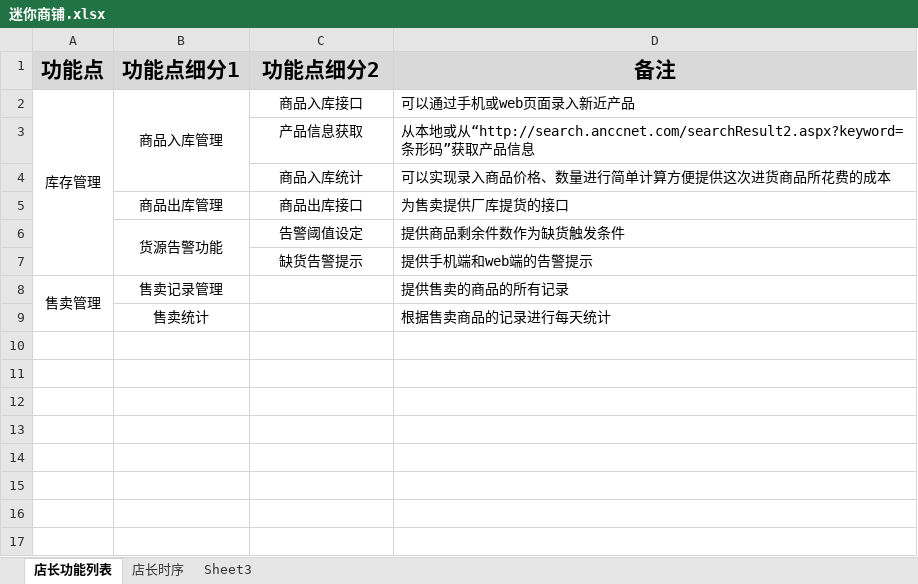
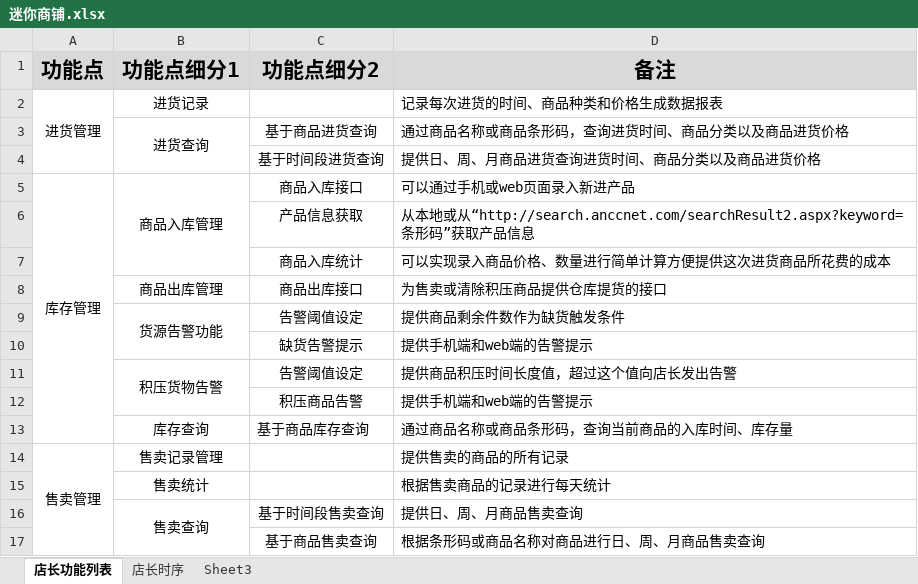
Before and after one commit to wendemo/miniShop, an Excel workbook: 文档/迷你商铺.xlsx, sheet 店长功能列表, drawn as a sheet; values as stored, in another font and other column widths than the file's, no borders; addresses are those after the commit; the diff names each change by its address in the sheet, - before the commit and + after, or states it on an @@ line.

```diff
--- a/文档/迷你商铺.xlsx (sheet 店长功能列表)
+++ b/文档/迷你商铺.xlsx (sheet 店长功能列表)
+row 2: 进货管理 | 进货记录 |  | 记录每次进货的时间、商品种类和价格生成数据报表
+row 3:  | 进货查询 | 基于商品进货查询 | 通过商品名称或商品条形码，查询进货时间、商品分类以及商品进货价格
+row 4:  |  | 基于时间段进货查询 | 提供日、周、月商品进货查询进货时间、商品分类以及商品进货价格
-D5 (备注): 可以通过手机或web页面录入新近产品
+D5 (备注): 可以通过手机或web页面录入新进产品
-D8 (备注): 为售卖提供厂库提货的接口
+D8 (备注): 为售卖或清除积压商品提供仓库提货的接口
+row 11:  | 积压货物告警 | 告警阈值设定 | 提供商品积压时间长度值，超过这个值向店长发出告警
+row 12:  |  | 积压商品告警 | 提供手机端和web端的告警提示
+row 13:  | 库存查询 | 基于商品库存查询 | 通过商品名称或商品条形码，查询当前商品的入库时间、库存量
+row 16:  | 售卖查询 | 基于时间段售卖查询 | 提供日、周、月商品售卖查询
+row 17:  |  | 基于商品售卖查询 | 根据条形码或商品名称对商品进行日、周、月商品售卖查询
```
Also changed, not shown: 1 other file.
